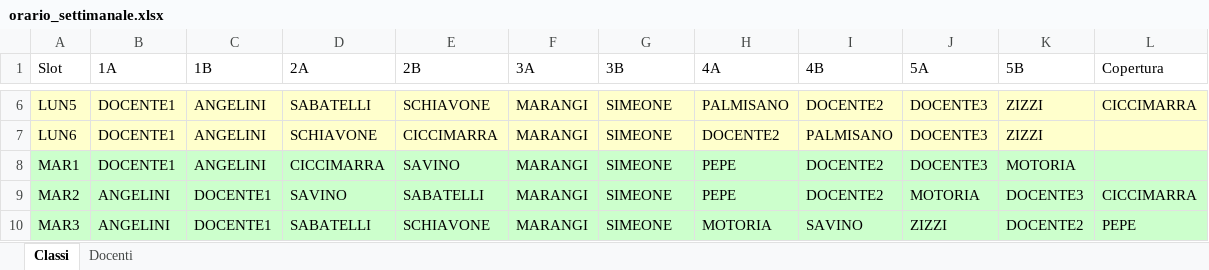
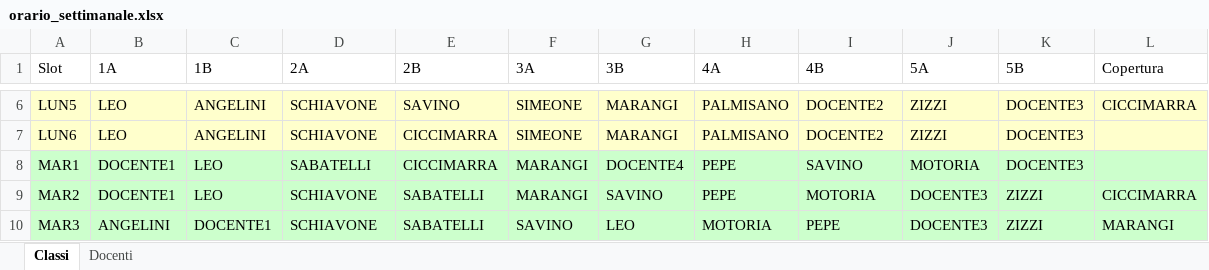
Before and after one commit to Stefaniapep/orario-scolastico, an Excel workbook: orario_settimanale.xlsx, sheet Classi, drawn as a sheet; only a part is shown, gaps mark what is left out; values as stored, in another font and other column widths than the file's, no borders; the diff covers the shown part only; the diff names each change by its address in the sheet, - before the commit and + after, or states it on an @@ line.

```diff
--- a/orario_settimanale.xlsx (sheet Classi)
+++ b/orario_settimanale.xlsx (sheet Classi)
-B6:B7 (1A): DOCENTE1
+B6:B7 (1A): LEO
-D6 (2A): SABATELLI
+D6 (2A): SCHIAVONE
-E6 (2B): SCHIAVONE
+E6 (2B): SAVINO
-F6:F7 (3A): MARANGI
+F6:F7 (3A): SIMEONE
-G6:G7 (3B): SIMEONE
+G6:G7 (3B): MARANGI
-J6:J7 (5A): DOCENTE3
+J6:J7 (5A): ZIZZI
-K6:K7 (5B): ZIZZI
+K6:K7 (5B): DOCENTE3
-H7 (4A): DOCENTE2
+H7 (4A): PALMISANO
-I7 (4B): PALMISANO
+I7 (4B): DOCENTE2
-C8 (1B): ANGELINI
+C8 (1B): LEO
-D8 (2A): CICCIMARRA
+D8 (2A): SABATELLI
-E8 (2B): SAVINO
+E8 (2B): CICCIMARRA
-G8 (3B): SIMEONE
+G8 (3B): DOCENTE4
-I8 (4B): DOCENTE2
+I8 (4B): SAVINO
-J8 (5A): DOCENTE3
+J8 (5A): MOTORIA
-K8 (5B): MOTORIA
+K8 (5B): DOCENTE3
-B9 (1A): ANGELINI
+B9 (1A): DOCENTE1
-C9 (1B): DOCENTE1
+C9 (1B): LEO
-D9 (2A): SAVINO
+D9 (2A): SCHIAVONE
-G9 (3B): SIMEONE
+G9 (3B): SAVINO
-I9 (4B): DOCENTE2
+I9 (4B): MOTORIA
-J9 (5A): MOTORIA
+J9 (5A): DOCENTE3
-K9 (5B): DOCENTE3
+K9 (5B): ZIZZI
-D10 (2A): SABATELLI
+D10 (2A): SCHIAVONE
-E10 (2B): SCHIAVONE
+E10 (2B): SABATELLI
-F10 (3A): MARANGI
+F10 (3A): SAVINO
-G10 (3B): SIMEONE
+G10 (3B): LEO
-I10 (4B): SAVINO
+I10 (4B): PEPE
-J10 (5A): ZIZZI
+J10 (5A): DOCENTE3
-K10 (5B): DOCENTE2
+K10 (5B): ZIZZI
-L10 (Copertura): PEPE
+L10 (Copertura): MARANGI
```
Also changed, not shown: 164 edited cells elsewhere in this sheet, sheet Docenti, 7 other files.
